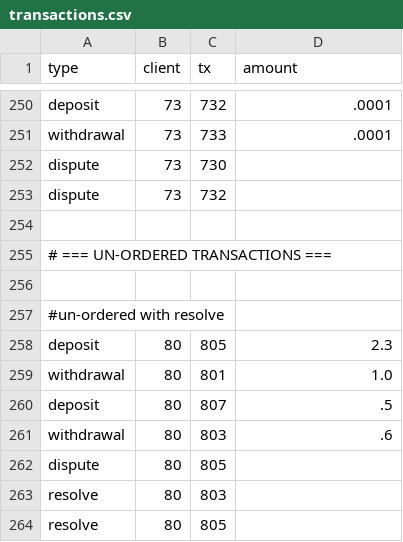
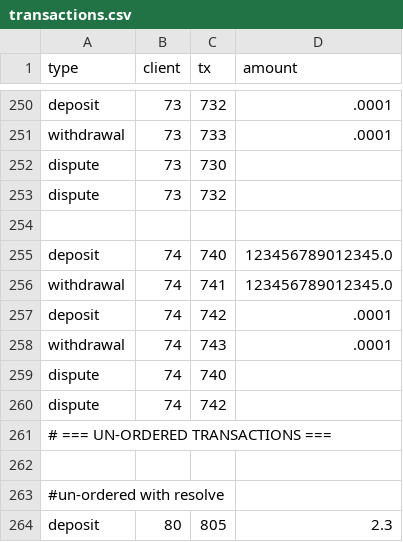
Before and after one commit to cvlaescx/t-engine, a CSV file: testing/transactions.csv, drawn as a sheet; only a part is shown, gaps mark what is left out; the shorter side is filled out with more unchanged rows.

```diff
--- a/testing/transactions.csv
+++ b/testing/transactions.csv
@@ -254,2 +254,8 @@ dispute, 73, 732,
 
+deposit, 74, 740, 123456789012345.0
+withdrawal, 74, 741, 123456789012345.0
+deposit, 74, 742, .0001
+withdrawal, 74, 743, .0001
+dispute, 74, 740,
+dispute, 74, 742,
 # === UN-ORDERED TRANSACTIONS ===
```
Also changed, not shown: 1 other file.
